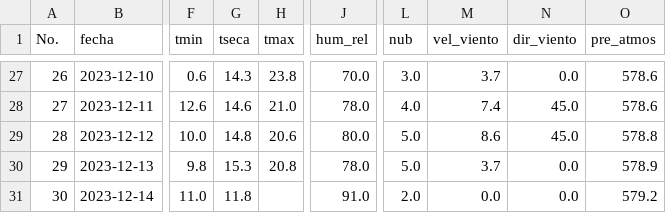
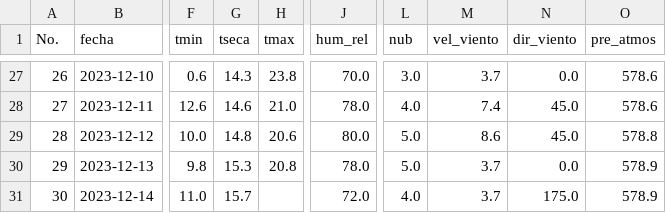
Before and after one commit to Climatologia-INSIVUMEH/monthly_data_by_station_csv, a CSV file: outputcsv/LABOR OVALLE.csv, drawn as a sheet; only a part is shown, gaps mark what is left out; the diff names each change by its address in the sheet, - before the commit and + after, or states it on an @@ line.

```diff
--- a/outputcsv/LABOR OVALLE.csv
+++ b/outputcsv/LABOR OVALLE.csv
-G31 (tseca): 11.8
+G31 (tseca): 15.7
-J31 (hum_rel): 91.0
+J31 (hum_rel): 72.0
-L31 (nub): 2.0
+L31 (nub): 4.0
-M31 (vel_viento): 0.0
+M31 (vel_viento): 3.7
-N31 (dir_viento): 0.0
+N31 (dir_viento): 175.0
-O31 (pre_atmos): 579.2
+O31 (pre_atmos): 578.9
```
Also changed, not shown: outputcsv/MORALES MET.csv, outputcsv/RETALHULEU AEROPUERTO.csv, 38 other files.
